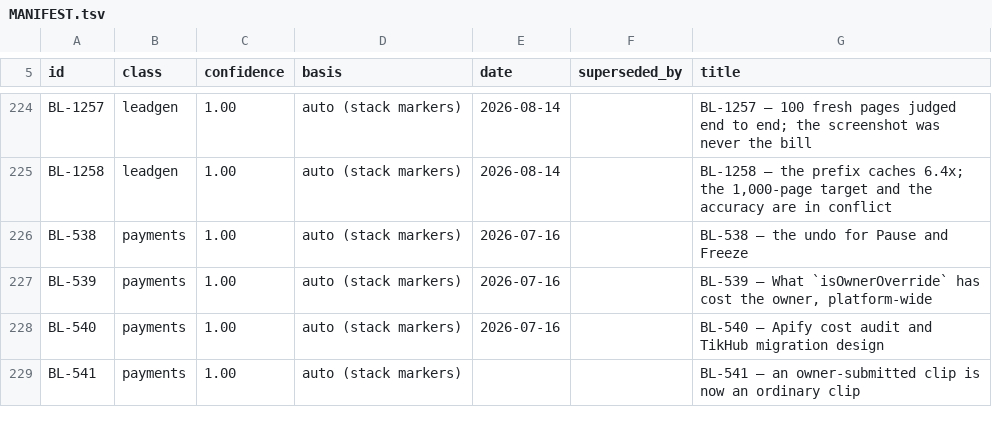
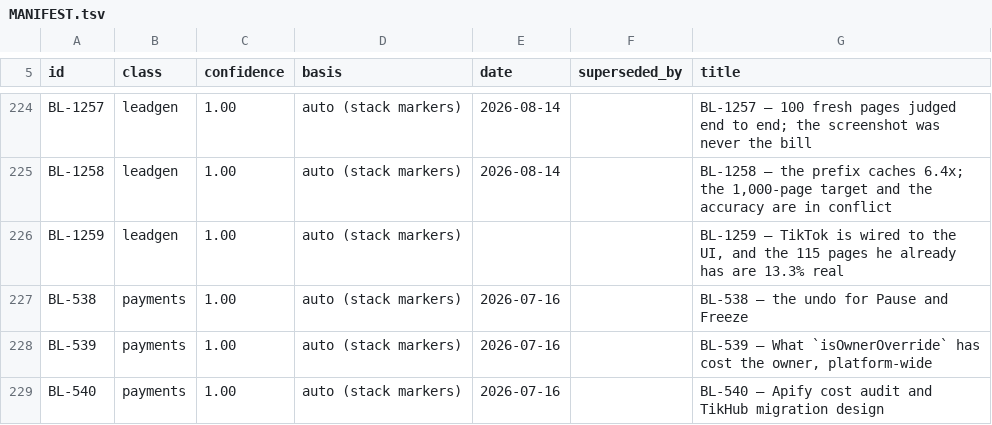
Before and after one commit to ilenader/clippershq-reports, a TSV file: MANIFEST.tsv, drawn as a sheet; only a part is shown, gaps mark what is left out; the shorter side is filled out with more unchanged rows.

Commit message:
BL-1259: the tiktok UI option ran the legacy editor path; wired to tiktok_finder with a sourced pre-spend estimate, and the 115 pages judged at 13.3% real

```diff
--- a/MANIFEST.tsv
+++ b/MANIFEST.tsv
@@ -225,2 +225,3 @@ BL-1257	leadgen	1.00	auto (stack markers)	2026-08-14		BL-1257 — 100 fresh page
 BL-1258	leadgen	1.00	auto (stack markers)	2026-08-14		BL-1258 — the prefix caches 6.4x; the 1,000-page target and the accuracy are in conflict
+BL-1259	leadgen	1.00	auto (stack markers)			BL-1259 — TikTok is wired to the UI, and the 115 pages he already has are 13.3% real
 BL-538	payments	1.00	auto (stack markers)	2026-07-16		BL-538 — the undo for Pause and Freeze
```
Also changed, not shown: 1 other file.
